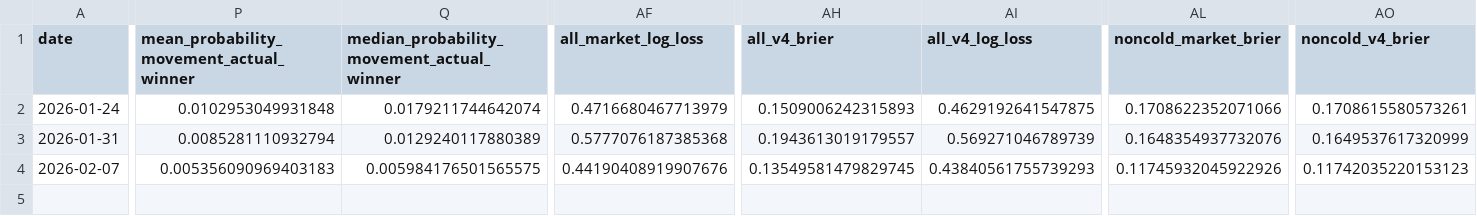
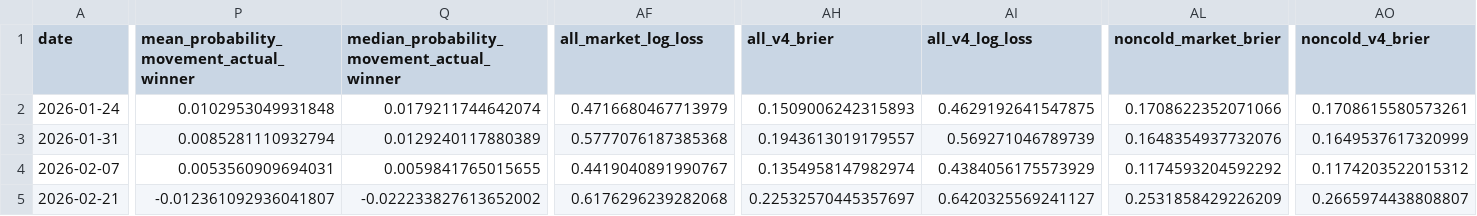
Before and after one commit to ChrisEsau/ufc-ai-clv-tracker, a CSV file: data/research/prop_mispricing/v4_2026_moneyline_walkforward_card_summary.csv, drawn as a sheet; only a part is shown, gaps mark what is left out; rows hold the shown columns only; the diff covers the shown part only; the diff names each change by its address in the sheet, - before the commit and + after, or states it on an @@ line.

```diff
--- a/data/research/prop_mispricing/v4_2026_moneyline_walkforward_card_summary.csv
+++ b/data/research/prop_mispricing/v4_2026_moneyline_walkforward_card_summary.csv
-P4: 0.005356090969403183
+P4: 0.0053560909694031
-Q4: 0.005984176501565575
+Q4: 0.0059841765015655
-AF4 (all_market_log_loss): 0.44190408919907676
+AF4 (all_market_log_loss): 0.4419040891990767
-AH4 (all_v4_brier): 0.13549581479829745
+AH4 (all_v4_brier): 0.1354958147982974
-AI4 (all_v4_log_loss): 0.43840561755739293
+AI4 (all_v4_log_loss): 0.4384056175573929
-AL4 (noncold_market_brier): 0.11745932045922926
+AL4 (noncold_market_brier): 0.1174593204592292
-AO4 (noncold_v4_brier): 0.11742035220153123
+AO4 (noncold_v4_brier): 0.1174203522015312
+row 5: 2026-02-21 | -0.012361092936041807 | -0.022233827613652002 | 0.6176296239282068 | 0.22532570445357697 | 0.6420325569241127 | 0.2531858429226209 | 0.2665974438808807
```
Also changed, not shown: 3 edited cells elsewhere in this file, data/research/prop_mispricing/v4_2026_moneyline_walkforward_bets.csv, 2 other files.
